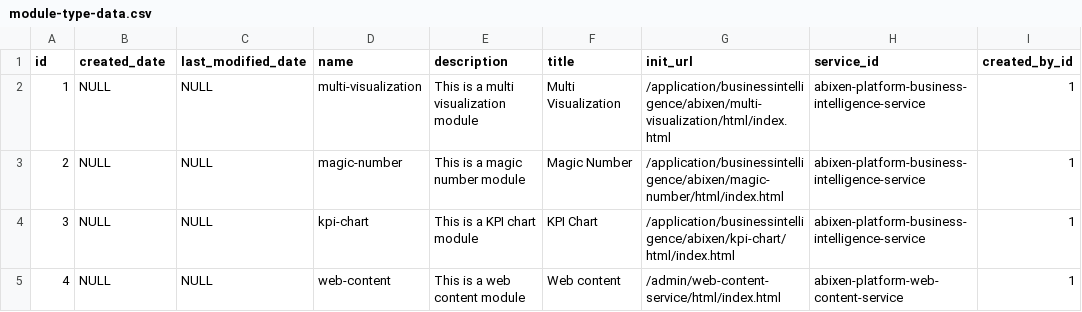
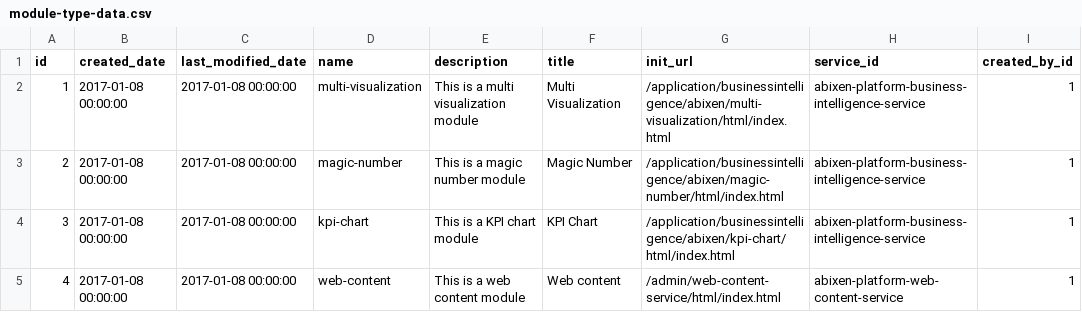
Before and after one commit to abixen/abixen-platform, a CSV file: abixen-platform-core/src/main/resources/liquibase/import/data/module-type-data.csv, drawn as a sheet; only a part is shown; the diff names each change by its address in the sheet, - before the commit and + after, or states it on an @@ line.

```diff
--- a/abixen-platform-core/src/main/resources/liquibase/import/data/module-type-data.csv
+++ b/abixen-platform-core/src/main/resources/liquibase/import/data/module-type-data.csv
-B2:B5 (created_date): NULL
+B2:B5 (created_date): 2017-01-08 00:00:00
-C2:C5 (last_modified_date): NULL
+C2:C5 (last_modified_date): 2017-01-08 00:00:00
```
Also changed, not shown: abixen-platform-core/src/main/resources/liquibase/import/data/layout-data.csv, abixen-platform-core/src/main/resources/liquibase/import/data/permission-data.csv, 1 other file.
